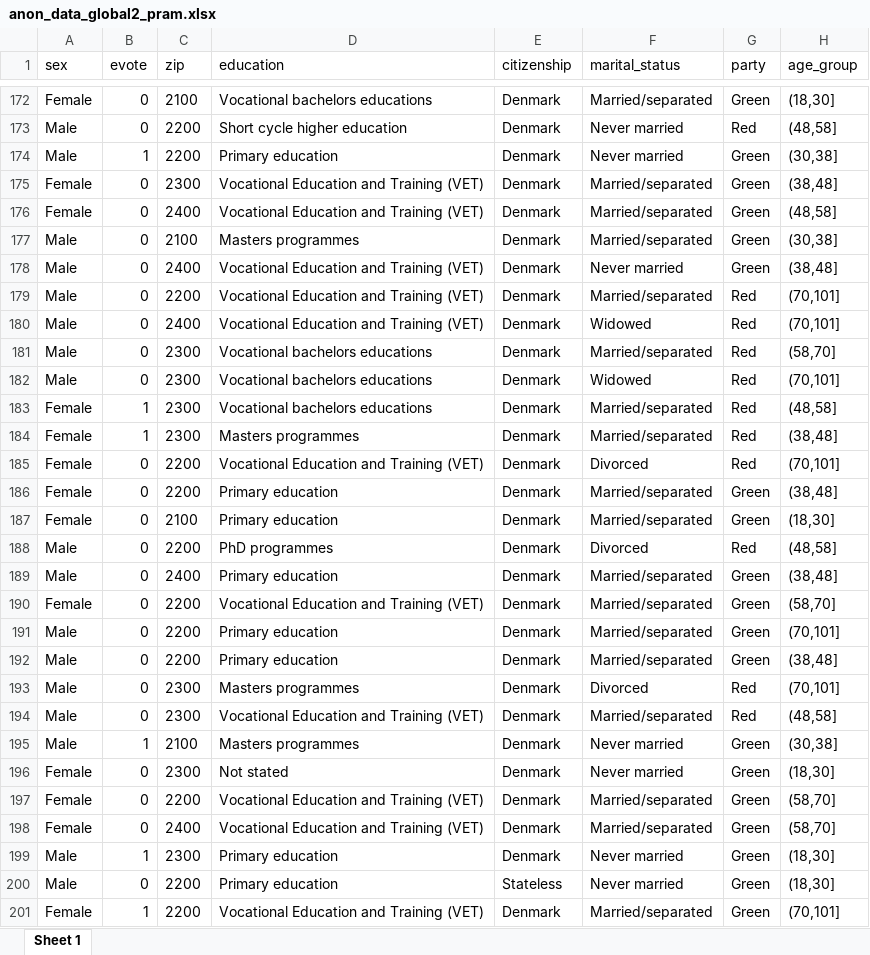
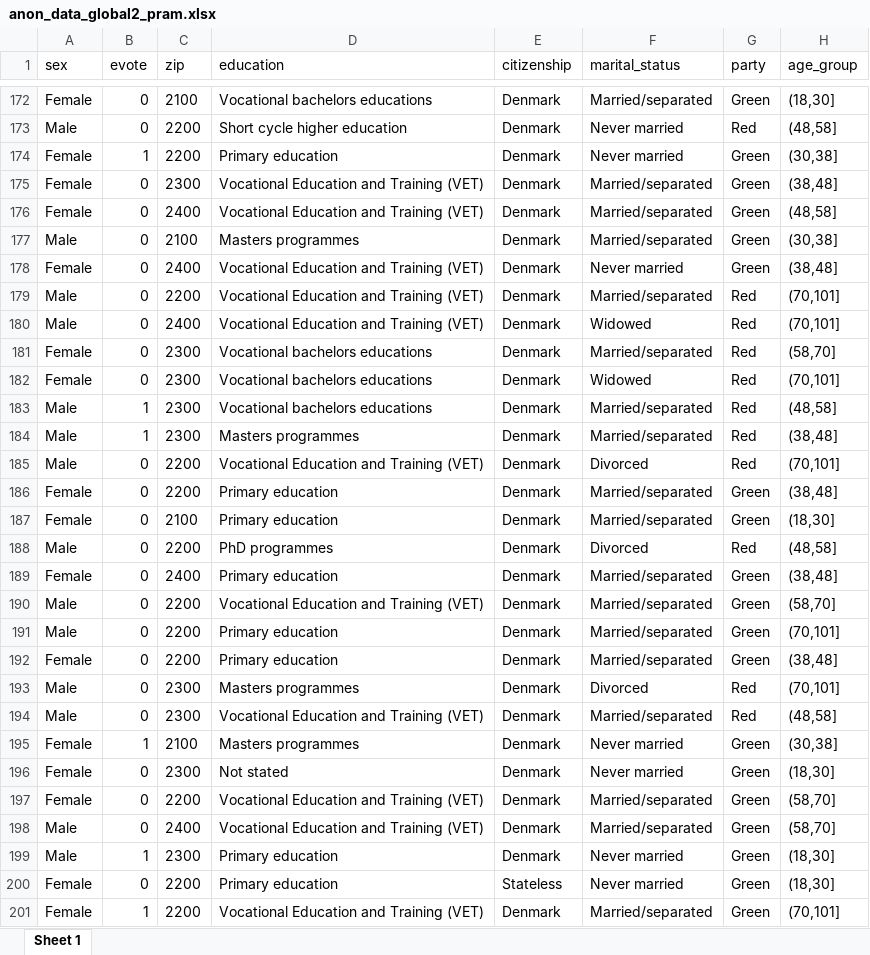
Before and after one commit to m3bogdan/SEPRI-Project, an Excel workbook: anon_data/anon_data_global2_pram.xlsx, sheet Sheet 1, drawn as a sheet; only a part is shown, gaps mark what is left out; values as stored, in another font and other column widths than the file's, no borders; the diff covers the shown part only; the diff names each change by its address in the sheet, - before the commit and + after, or states it on an @@ line.

```diff
--- a/anon_data/anon_data_global2_pram.xlsx (sheet Sheet 1)
+++ b/anon_data/anon_data_global2_pram.xlsx (sheet Sheet 1)
-A174 (sex): Male
+A174 (sex): Female
-A178 (sex): Male
+A178 (sex): Female
-A181:A182 (sex): Male
+A181:A182 (sex): Female
-A183:A185 (sex): Female
+A183:A185 (sex): Male
-A189 (sex): Male
+A189 (sex): Female
-A190 (sex): Female
+A190 (sex): Male
-A192 (sex): Male
+A192 (sex): Female
-A195 (sex): Male
+A195 (sex): Female
-A198 (sex): Female
+A198 (sex): Male
-A200 (sex): Male
+A200 (sex): Female
```
Also changed, not shown: 3 added rows, 3 removed rows and 40 edited cells elsewhere in this sheet, anon_data/anon_data_global2.xlsx, anon_data/anon_data_global_recoding_pram.xlsx.
